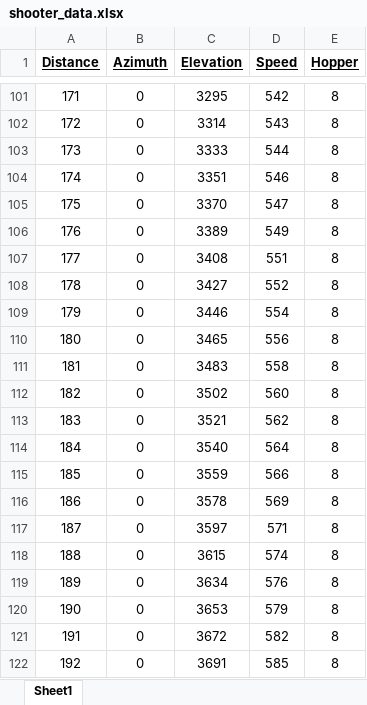
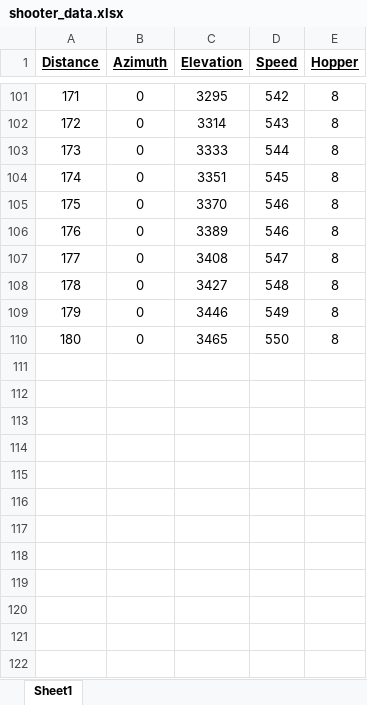
Before and after one commit to strykeforce/steamworks, an Excel workbook: conf/shooter_data.xlsx, sheet Sheet1, drawn as a sheet; only a part is shown, gaps mark what is left out; values as stored, in another font and other column widths than the file's, no borders; the diff covers the shown part only; the diff names each change by its address in the sheet, - before the commit and + after, or states it on an @@ line.

```diff
--- a/conf/shooter_data.xlsx (sheet Sheet1)
+++ b/conf/shooter_data.xlsx (sheet Sheet1)
-D104 (Speed): 546
+D104 (Speed): 545
-D105 (Speed): 547
+D105 (Speed): 546
-D106 (Speed): 549
+D106 (Speed): 546
-D107 (Speed): 551
+D107 (Speed): 547
-D108 (Speed): 552
+D108 (Speed): 548
-D109 (Speed): 554
+D109 (Speed): 549
-D110 (Speed): 556
+D110 (Speed): 550
-row 111: 181 | 0 | 3483 | 558 | 8
-row 112: 182 | 0 | 3502 | 560 | 8
-row 113: 183 | 0 | 3521 | 562 | 8
-row 114: 184 | 0 | 3540 | 564 | 8
-row 115: 185 | 0 | 3559 | 566 | 8
-row 116: 186 | 0 | 3578 | 569 | 8
-row 117: 187 | 0 | 3597 | 571 | 8
-row 118: 188 | 0 | 3615 | 574 | 8
-row 119: 189 | 0 | 3634 | 576 | 8
-row 120: 190 | 0 | 3653 | 579 | 8
-row 121: 191 | 0 | 3672 | 582 | 8
-row 122: 192 | 0 | 3691 | 585 | 8
```
Also changed, not shown: 48 removed rows and 84 edited cells elsewhere in this sheet, 3 other files.
